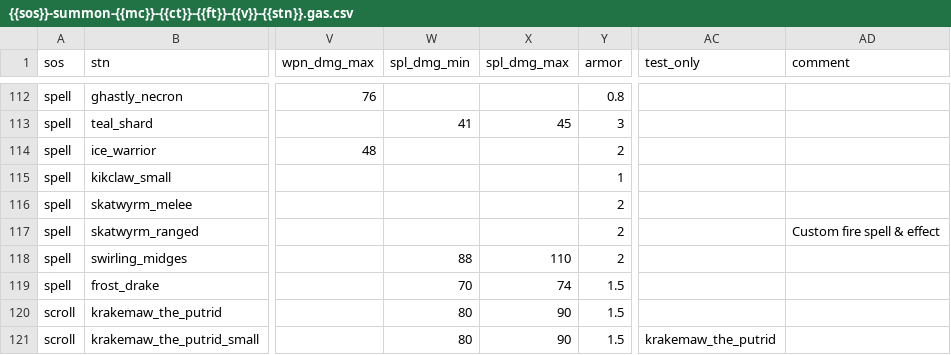
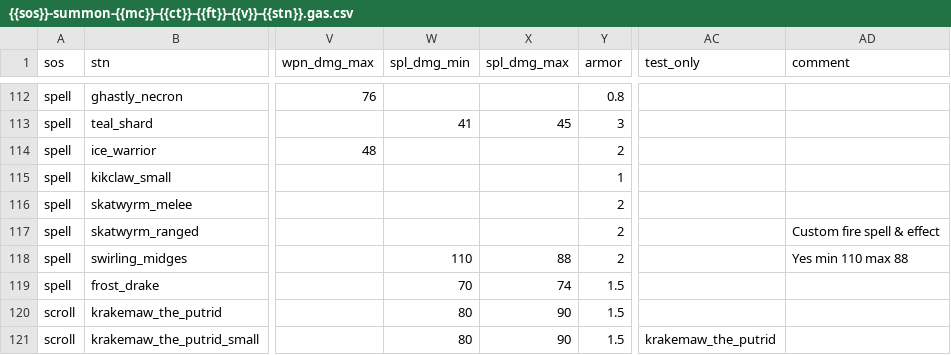
Before and after one commit to foerstj/sumcol, a CSV file: gaspy/jinja/sumcol/main/{{sos}}-summon-{{mc}}-{{ct}}-{{ft}}-{{v}}-{{stn}}.gas.csv, drawn as a sheet; only a part is shown, gaps mark what is left out; the diff names each change by its address in the sheet, - before the commit and + after, or states it on an @@ line.

```diff
--- a/gaspy/jinja/sumcol/main/{{sos}}-summon-{{mc}}-{{ct}}-{{ft}}-{{v}}-{{stn}}.gas.csv
+++ b/gaspy/jinja/sumcol/main/{{sos}}-summon-{{mc}}-{{ct}}-{{ft}}-{{v}}-{{stn}}.gas.csv
-W118 (spl_dmg_min): 88
+W118 (spl_dmg_min): 110
-X118 (spl_dmg_max): 110
+X118 (spl_dmg_max): 88
-AD118 (comment): (empty)
+AD118 (comment): Yes min 110 max 88
```
Also changed, not shown: 1 other file.
